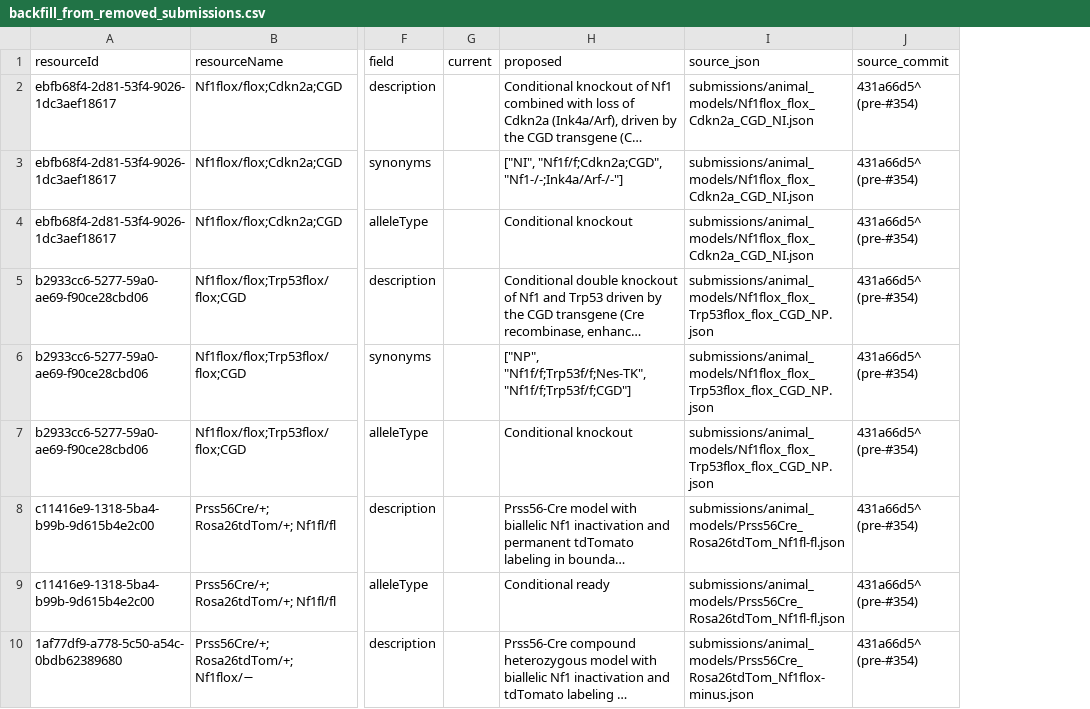
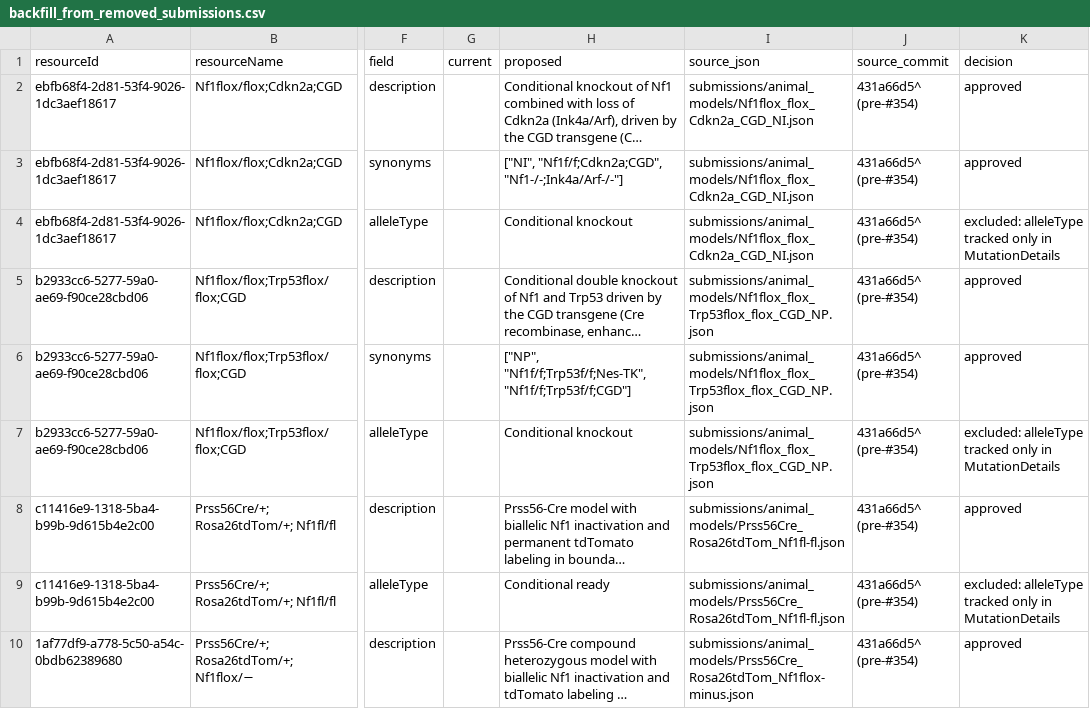
Before and after one commit to nf-osi/nf-research-tools-schema, a CSV file: tool_coverage/outputs/backfill_from_removed_submissions.csv, drawn as a sheet; only a part is shown, gaps mark what is left out; long unchanged cells end in …; the diff names each change by its address in the sheet, - before the commit and + after, or states it on an @@ line.

```diff
--- a/tool_coverage/outputs/backfill_from_removed_submissions.csv
+++ b/tool_coverage/outputs/backfill_from_removed_submissions.csv
+column K (decision), rows 2-10: approved | approved | excluded: alleleType tracked only in MutationDetails | approved | approved | excluded: alleleType tracked only in MutationDetails | approved | excluded: alleleType tracked only in MutationDetails | approved
```
